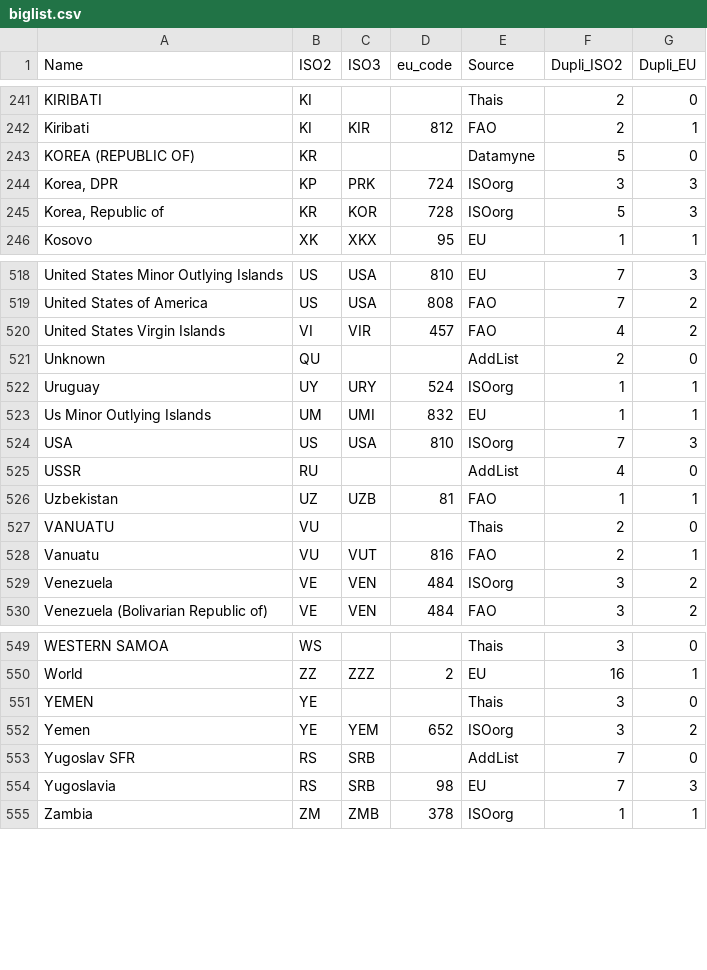
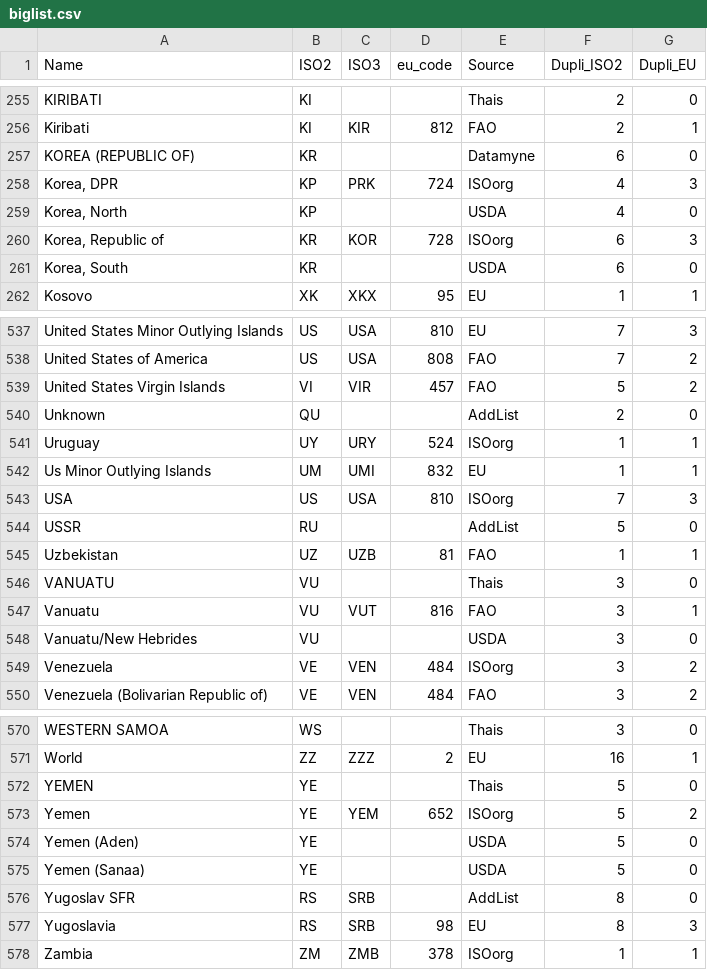
Before and after one commit to hoolio61/data, a CSV file: biglist.csv, drawn as a sheet; only a part is shown, gaps mark what is left out; the diff covers the shown part only.

```diff
--- a/biglist.csv
+++ b/biglist.csv
@@ -242,5 +256,7 @@ KIRIBATI,KI,,,Thais,2,0
 Kiribati,KI,KIR,812,FAO,2,1
-KOREA (REPUBLIC OF),KR,,,Datamyne,5,0
-"Korea, DPR",KP,PRK,724,ISOorg,3,3
-"Korea, Republic of",KR,KOR,728,ISOorg,5,3
+KOREA (REPUBLIC OF),KR,,,Datamyne,6,0
+"Korea, DPR",KP,PRK,724,ISOorg,4,3
+"Korea, North",KP,,,USDA,4,0
+"Korea, Republic of",KR,KOR,728,ISOorg,6,3
+"Korea, South",KR,,,USDA,6,0
 Kosovo,XK,XKX,95,EU,1,1
@@ -519,3 +538,3 @@ United States Minor Outlying Islands,US,USA,810,EU,7,3
 United States of America,US,USA,808,FAO,7,2
-United States Virgin Islands,VI,VIR,457,FAO,4,2
+United States Virgin Islands,VI,VIR,457,FAO,5,2
 Unknown,QU,,,AddList,2,0
@@ -524,6 +543,7 @@ Us Minor Outlying Islands,UM,UMI,832,EU,1,1
 USA,US,USA,810,ISOorg,7,3
-USSR,RU,,,AddList,4,0
+USSR,RU,,,AddList,5,0
 Uzbekistan,UZ,UZB,81,FAO,1,1
-VANUATU,VU,,,Thais,2,0
-Vanuatu,VU,VUT,816,FAO,2,1
+VANUATU,VU,,,Thais,3,0
+Vanuatu,VU,VUT,816,FAO,3,1
+Vanuatu/New Hebrides,VU,,,USDA,3,0
 Venezuela,VE,VEN,484,ISOorg,3,2
@@ -550,6 +571,8 @@ WESTERN SAMOA,WS,,,Thais,3,0
 World,ZZ,ZZZ,2,EU,16,1
-YEMEN,YE,,,Thais,3,0
-Yemen,YE,YEM,652,ISOorg,3,2
-Yugoslav SFR,RS,SRB,,AddList,7,0
-Yugoslavia,RS,SRB,98,EU,7,3
+YEMEN,YE,,,Thais,5,0
+Yemen,YE,YEM,652,ISOorg,5,2
+Yemen (Aden),YE,,,USDA,5,0
+Yemen (Sanaa),YE,,,USDA,5,0
+Yugoslav SFR,RS,SRB,,AddList,8,0
+Yugoslavia,RS,SRB,98,EU,8,3
 Zambia,ZM,ZMB,378,ISOorg,1,1
```
Also changed, not shown: 18 added rows and 51 edited cells elsewhere in this file.
